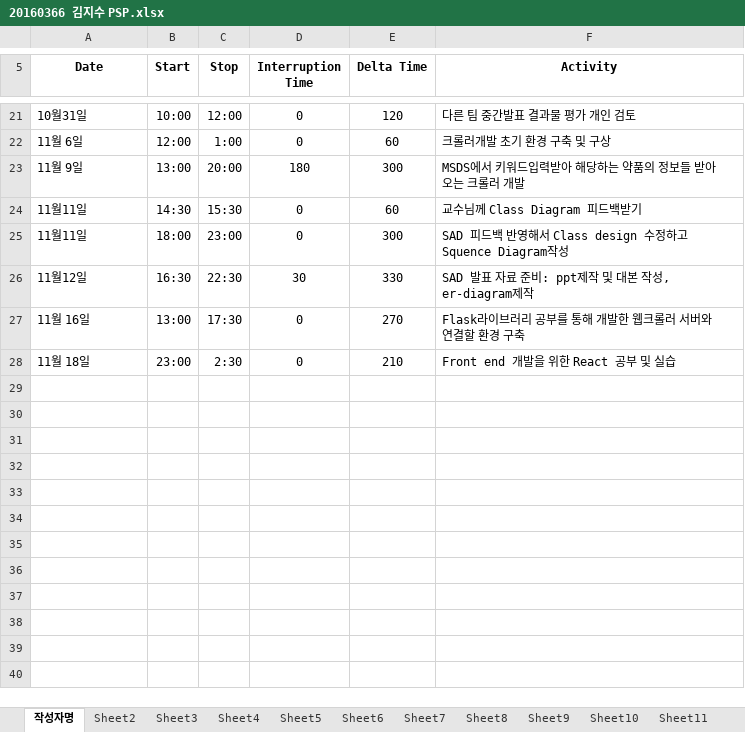
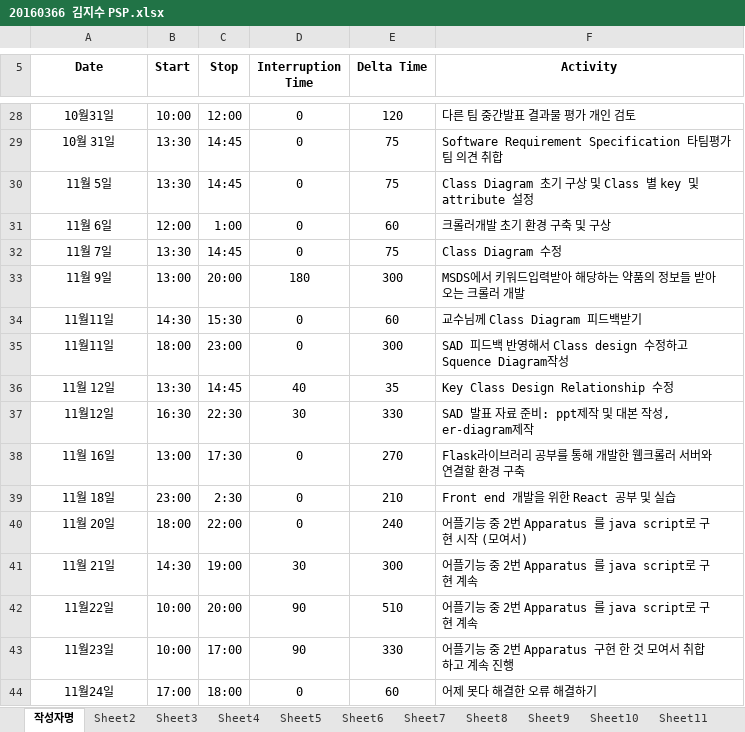
Before and after one commit to jisukim97/ChemicalManagementApplication, an Excel workbook: PSP/20160366 김지수 PSP.xlsx, sheet 작성자명, drawn as a sheet; only a part is shown, gaps mark what is left out; values as stored, in another font and other column widths than the file's, no borders; addresses are those after the commit; the diff covers the shown part only; the diff names each change by its address in the sheet, - before the commit and + after, or states it on an @@ line.

```diff
--- a/PSP/20160366 김지수 PSP.xlsx (sheet 작성자명)
+++ b/PSP/20160366 김지수 PSP.xlsx (sheet 작성자명)
-A28 alignment: left
+A28 alignment: center
+row 29: 10월 31일 | 13:30 | 14:45 | 0 | 75 | Software Requirement Specification 타팀평가 팀 의견 취합
+row 30: 11월 5일 | 13:30 | 14:45 | 0 | 75 | Class Diagram 초기 구상 및 Class 별 key 및 attribute 설정
-A31 alignment: left
+A31 alignment: center
+row 32: 11월 7일 | 13:30 | 14:45 | 0 | 75 | Class Diagram 수정
-A33:A35 alignment: left
+A33:A35 alignment: center
+row 36: 11월 12일 | 13:30 | 14:45 | 40 | 35 | Key Class Design Relationship 수정
-A37:A39 alignment: left
+A37:A39 alignment: center
+row 40: 11월 20일 | 18:00 | 22:00 | 0 | 240 | 어플기능 중 2번 Apparatus 를 java script로 구현 시작 (모여서)
+row 41: 11월 21일 | 14:30 | 19:00 | 30 | 300 | 어플기능 중 2번 Apparatus 를 java script로 구현 계속
+row 42: 11월22일 | 10:00 | 20:00 | 90 | 510 | 어플기능 중 2번 Apparatus 를 java script로 구현 계속
+row 43: 11월23일 | 10:00 | 17:00 | 90 | 330 | 어플기능 중 2번 Apparatus 구현 한 것 모여서 취합하고 계속 진행
+row 44: 11월24일 | 17:00 | 18:00 | 0 | 60 | 어제 못다 해결한 오류 해결하기
```
Also changed, not shown: 7 added rows, 1 edited cell and cell formats elsewhere in this sheet.
